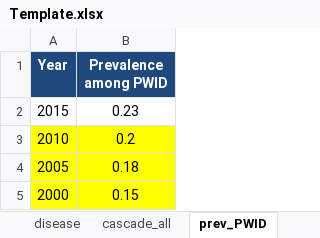
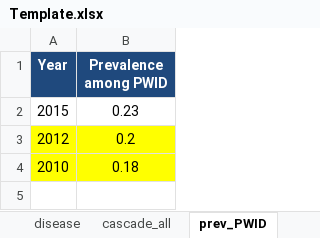
Before and after one commit to nickidge/HCVelimination, an Excel workbook: Template.xlsx, sheet prev_PWID, drawn as a sheet; values as stored, in another font and other column widths than the file's, no borders; removed rows and columns are numbered as before the commit, all else as after; the diff names each change by its address in the sheet, - before the commit and + after, or states it on an @@ line.

```diff
--- a/Template.xlsx (sheet prev_PWID)
+++ b/Template.xlsx (sheet prev_PWID)
+row 3: 2012 | 0.2
-B4 (Prevalence among PWID): 0.2
+B4 (Prevalence among PWID): 0.18
-row 4: 2005 | 0.18
-row 5: 2000 | 0.15
```
Also changed, not shown: sheet cases, sheet other_epi, 4 other files.
